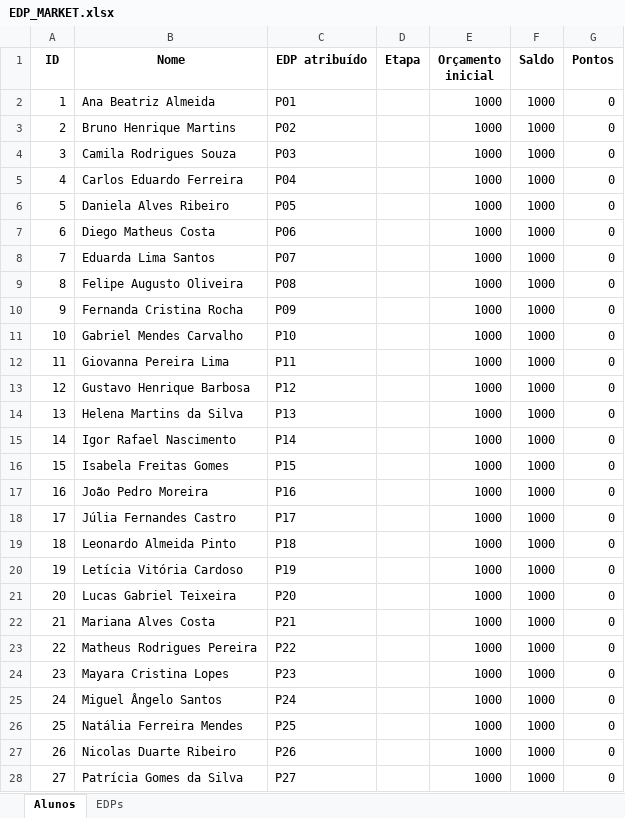
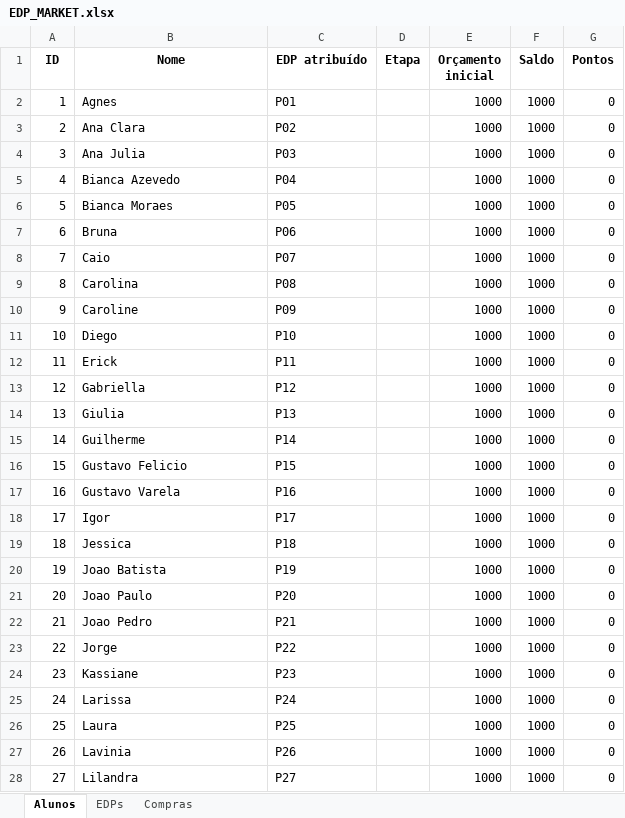
Before and after one commit to ilacheUFF/EDP_MARKET, an Excel workbook: EDP_MARKET.xlsx, sheet Alunos, drawn as a sheet; only a part is shown; values as stored, in another font and other column widths than the file's, no borders; the diff covers the shown part only; the diff names each change by its address in the sheet, - before the commit and + after, or states it on an @@ line.

```diff
--- a/EDP_MARKET.xlsx (sheet Alunos)
+++ b/EDP_MARKET.xlsx (sheet Alunos)
+sheet tab: Compras
-B2 (Nome): Ana Beatriz Almeida
+B2 (Nome): Agnes
-B3 (Nome): Bruno Henrique Martins
+B3 (Nome): Ana Clara
-B4 (Nome): Camila Rodrigues Souza
+B4 (Nome): Ana Julia
-B5 (Nome): Carlos Eduardo Ferreira
+B5 (Nome): Bianca Azevedo
-B6 (Nome): Daniela Alves Ribeiro
+B6 (Nome): Bianca Moraes
-B7 (Nome): Diego Matheus Costa
+B7 (Nome): Bruna
-B8 (Nome): Eduarda Lima Santos
+B8 (Nome): Caio
-B9 (Nome): Felipe Augusto Oliveira
+B9 (Nome): Carolina
-B10 (Nome): Fernanda Cristina Rocha
+B10 (Nome): Caroline
-B11 (Nome): Gabriel Mendes Carvalho
+B11 (Nome): Diego
-B12 (Nome): Giovanna Pereira Lima
+B12 (Nome): Erick
-B13 (Nome): Gustavo Henrique Barbosa
+B13 (Nome): Gabriella
-B14 (Nome): Helena Martins da Silva
+B14 (Nome): Giulia
-B15 (Nome): Igor Rafael Nascimento
+B15 (Nome): Guilherme
-B16 (Nome): Isabela Freitas Gomes
+B16 (Nome): Gustavo Felicio
-B17 (Nome): João Pedro Moreira
+B17 (Nome): Gustavo Varela
-B18 (Nome): Júlia Fernandes Castro
+B18 (Nome): Igor
-B19 (Nome): Leonardo Almeida Pinto
+B19 (Nome): Jessica
-B20 (Nome): Letícia Vitória Cardoso
+B20 (Nome): Joao Batista
-B21 (Nome): Lucas Gabriel Teixeira
+B21 (Nome): Joao Paulo
-B22 (Nome): Mariana Alves Costa
+B22 (Nome): Joao Pedro
-B23 (Nome): Matheus Rodrigues Pereira
+B23 (Nome): Jorge
-B24 (Nome): Mayara Cristina Lopes
+B24 (Nome): Kassiane
-B25 (Nome): Miguel Ângelo Santos
+B25 (Nome): Larissa
-B26 (Nome): Natália Ferreira Mendes
+B26 (Nome): Laura
-B27 (Nome): Nicolas Duarte Ribeiro
+B27 (Nome): Lavinia
-B28 (Nome): Patrícia Gomes da Silva
+B28 (Nome): Lilandra
```
Also changed, not shown: 8 added rows and 13 edited cells elsewhere in this sheet, sheet EDPs, 1 other file.
